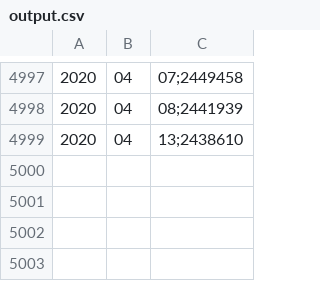
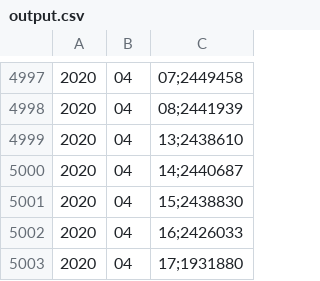
Before and after one commit to WilsonHintz/baseMonetaria, a CSV file: static/output.csv, drawn as a sheet; only a part is shown, gaps mark what is left out.

Commit message:
new data 17 april

```diff
--- a/static/output.csv
+++ b/static/output.csv
@@ -4999 +4999,5 @@
 2020,04,13;2438610
+2020,04,14;2440687
+2020,04,15;2438830
+2020,04,16;2426033
+2020,04,17;1931880
```
Also changed, not shown: static/tablaDatos.csv, 1 other file.
